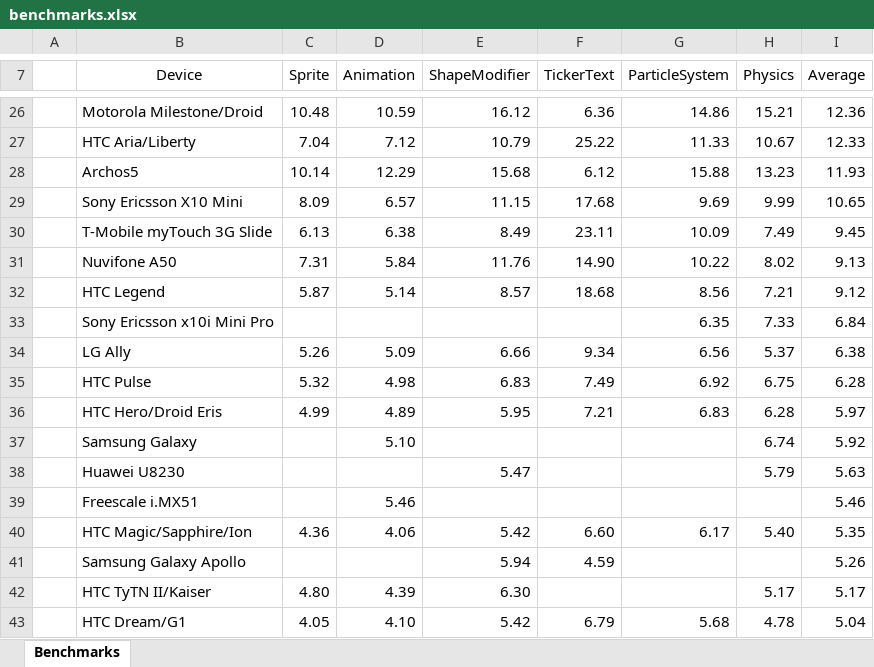
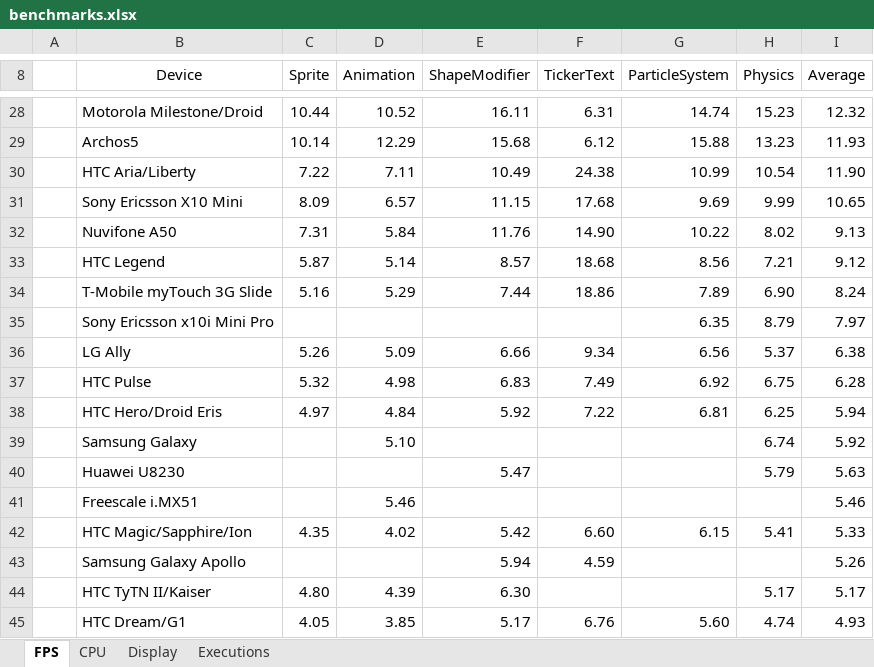
Before and after one commit to nicolasgramlich/AndEngineExamples, an Excel workbook: doc/benchmarks.xlsx, sheet FPS, drawn as a sheet; only a part is shown, gaps mark what is left out; values as stored, in another font and other column widths than the file's, no borders; charts and pictures and conditional formats not drawn; removed rows and columns are numbered as before the commit, all else as after; the diff covers the shown part only; the diff names each change by its address in the sheet, - before the commit and + after, or states it on an @@ line.

Commit message:
Benchmarks now also submit info about Memory.

```diff
--- a/doc/benchmarks.xlsx (sheet FPS)
+++ b/doc/benchmarks.xlsx (sheet FPS)
-sheet tab: Benchmarks
+sheet tab: FPS
+sheet tab: CPU
+sheet tab: Display
+sheet tab: Executions
-C28 (Sprite): 10.48
+C28 (Sprite): 10.44
-D28 (Animation): 10.59
+D28 (Animation): 10.52
-E28 (ShapeModifier): 16.12
+E28 (ShapeModifier): 16.11
-F28 (TickerText): 6.36
+F28 (TickerText): 6.31
-G28 (ParticleSystem): 14.86
+G28 (ParticleSystem): 14.74
-H28 (Physics): 15.21
+H28 (Physics): 15.23
-I28 (Average): 12.36
+I28 (Average): 12.32
-row 27:  | HTC Aria/Liberty | 7.04 | 7.12 | 10.79 | 25.22 | 11.33 | 10.67 | 12.33
+row 30:  | HTC Aria/Liberty | 7.22 | 7.11 | 10.49 | 24.38 | 10.99 | 10.54 | 11.90
-row 30:  | T-Mobile myTouch 3G Slide | 6.13 | 6.38 | 8.49 | 23.11 | 10.09 | 7.49 | 9.45
+row 34:  | T-Mobile myTouch 3G Slide | 5.16 | 5.29 | 7.44 | 18.86 | 7.89 | 6.90 | 8.24
-H35 (Physics): 7.33
+H35 (Physics): 8.79
-I35 (Average): 6.84
+I35 (Average): 7.97
-C38 (Sprite): 4.99
+C38 (Sprite): 4.97
-D38 (Animation): 4.89
+D38 (Animation): 4.84
-E38 (ShapeModifier): 5.95
+E38 (ShapeModifier): 5.92
-F38 (TickerText): 7.21
+F38 (TickerText): 7.22
-G38 (ParticleSystem): 6.83
+G38 (ParticleSystem): 6.81
-H38 (Physics): 6.28
+H38 (Physics): 6.25
-I38 (Average): 5.97
+I38 (Average): 5.94
-C42 (Sprite): 4.36
+C42 (Sprite): 4.35
-D42 (Animation): 4.06
+D42 (Animation): 4.02
-G42 (ParticleSystem): 6.17
+G42 (ParticleSystem): 6.15
-H42 (Physics): 5.40
+H42 (Physics): 5.41
-I42 (Average): 5.35
+I42 (Average): 5.33
-D45 (Animation): 4.10
+D45 (Animation): 3.85
-E45 (ShapeModifier): 5.42
+E45 (ShapeModifier): 5.17
-F45 (TickerText): 6.79
+F45 (TickerText): 6.76
-G45 (ParticleSystem): 5.68
+G45 (ParticleSystem): 5.60
-H45 (Physics): 4.78
+H45 (Physics): 4.74
-I45 (Average): 5.04
+I45 (Average): 4.93
```
Also changed, not shown: 4 added rows, 2 removed rows, 58 edited cells and cell formats elsewhere in this sheet, charts or pictures, 6 other files.
